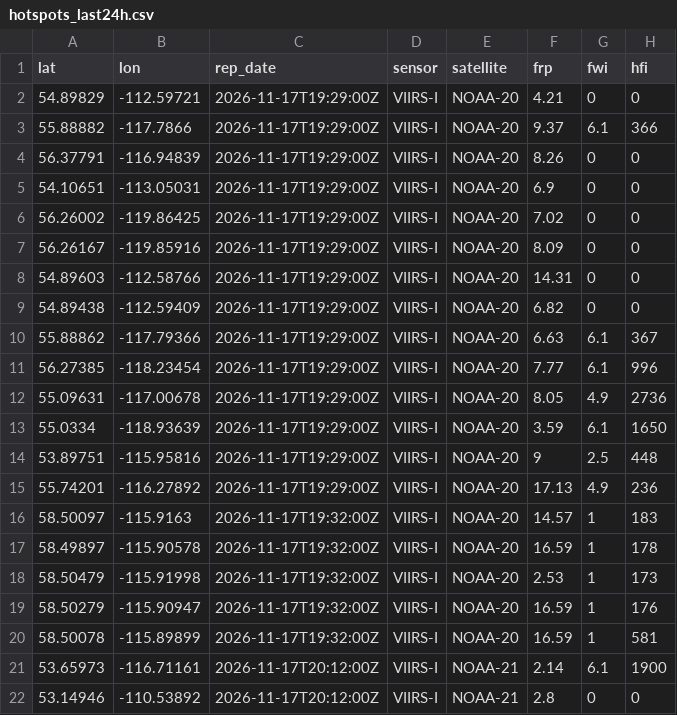
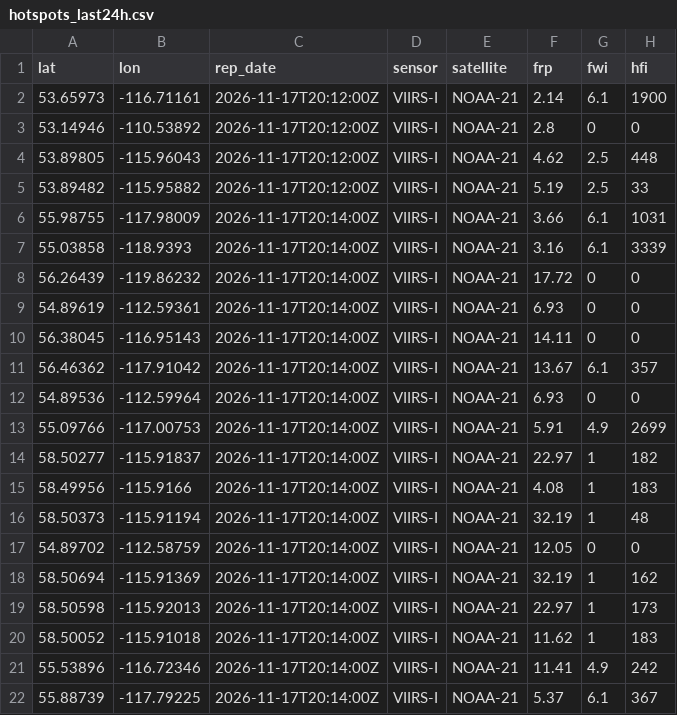
Before and after one commit to maymankhan1-web/alberta-wildfire-tracker, a CSV file: data/hotspots_last24h.csv, drawn as a sheet; only a part is shown; the shorter side is filled out with more unchanged rows.

```diff
--- a/data/hotspots_last24h.csv
+++ b/data/hotspots_last24h.csv
@@ -1,21 +1,2 @@
 lat,lon,rep_date,sensor,satellite,frp,fwi,hfi
-54.89829,-112.59721,2026-11-17T19:29:00Z,VIIRS-I,NOAA-20,4.21,0,0
-55.88882,-117.7866,2026-11-17T19:29:00Z,VIIRS-I,NOAA-20,9.37,6.1,366
-56.37791,-116.94839,2026-11-17T19:29:00Z,VIIRS-I,NOAA-20,8.26,0,0
-54.10651,-113.05031,2026-11-17T19:29:00Z,VIIRS-I,NOAA-20,6.9,0,0
-56.26002,-119.86425,2026-11-17T19:29:00Z,VIIRS-I,NOAA-20,7.02,0,0
-56.26167,-119.85916,2026-11-17T19:29:00Z,VIIRS-I,NOAA-20,8.09,0,0
-54.89603,-112.58766,2026-11-17T19:29:00Z,VIIRS-I,NOAA-20,14.31,0,0
-54.89438,-112.59409,2026-11-17T19:29:00Z,VIIRS-I,NOAA-20,6.82,0,0
-55.88862,-117.79366,2026-11-17T19:29:00Z,VIIRS-I,NOAA-20,6.63,6.1,367
-56.27385,-118.23454,2026-11-17T19:29:00Z,VIIRS-I,NOAA-20,7.77,6.1,996
-55.09631,-117.00678,2026-11-17T19:29:00Z,VIIRS-I,NOAA-20,8.05,4.9,2736
-55.0334,-118.93639,2026-11-17T19:29:00Z,VIIRS-I,NOAA-20,3.59,6.1,1650
-53.89751,-115.95816,2026-11-17T19:29:00Z,VIIRS-I,NOAA-20,9,2.5,448
-55.74201,-116.27892,2026-11-17T19:29:00Z,VIIRS-I,NOAA-20,17.13,4.9,236
-58.50097,-115.9163,2026-11-17T19:32:00Z,VIIRS-I,NOAA-20,14.57,1,183
-58.49897,-115.90578,2026-11-17T19:32:00Z,VIIRS-I,NOAA-20,16.59,1,178
-58.50479,-115.91998,2026-11-17T19:32:00Z,VIIRS-I,NOAA-20,2.53,1,173
-58.50279,-115.90947,2026-11-17T19:32:00Z,VIIRS-I,NOAA-20,16.59,1,176
-58.50078,-115.89899,2026-11-17T19:32:00Z,VIIRS-I,NOAA-20,16.59,1,581
 53.65973,-116.71161,2026-11-17T20:12:00Z,VIIRS-I,NOAA-21,2.14,6.1,1900
```
Also changed, not shown: 1 other file.
